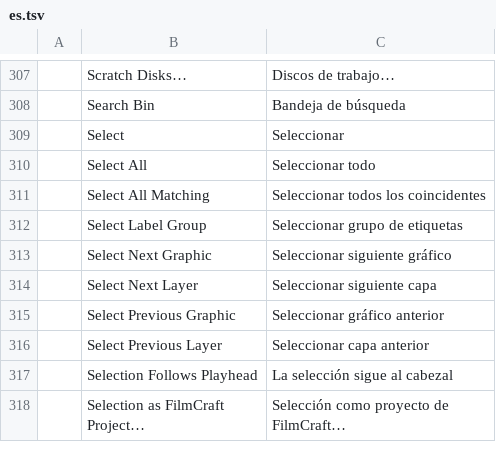
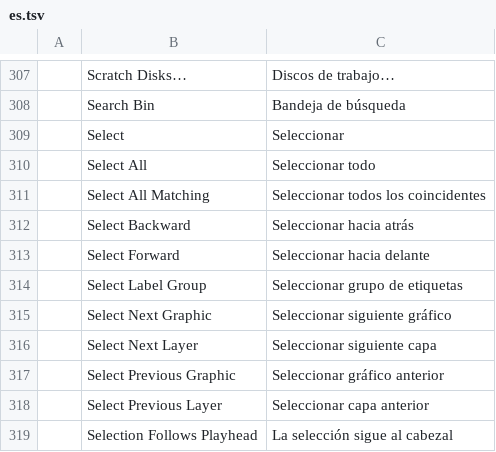
Before and after one commit to storytold/filmcraft, a TSV file: crates/ui-egui/src/i18n/es.tsv, drawn as a sheet; only a part is shown, gaps mark what is left out; the shorter side is filled out with more unchanged rows.

Commit message:
timeline: select forward and backward from the playhead

```diff
--- a/crates/ui-egui/src/i18n/es.tsv
+++ b/crates/ui-egui/src/i18n/es.tsv
@@ -311,2 +311,4 @@
 	Select All Matching	Seleccionar todos los coincidentes
+	Select Backward	Seleccionar hacia atrás
+	Select Forward	Seleccionar hacia delante
 	Select Label Group	Seleccionar grupo de etiquetas
```
Also changed, not shown: crates/ui-egui/src/i18n/ja.tsv, crates/ui-egui/src/i18n/pt-br.tsv, 6 other files.
